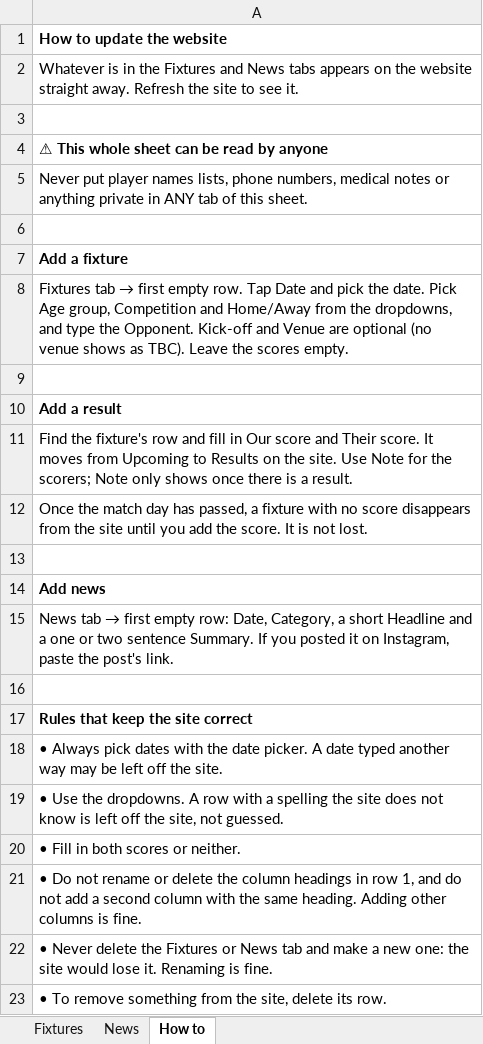
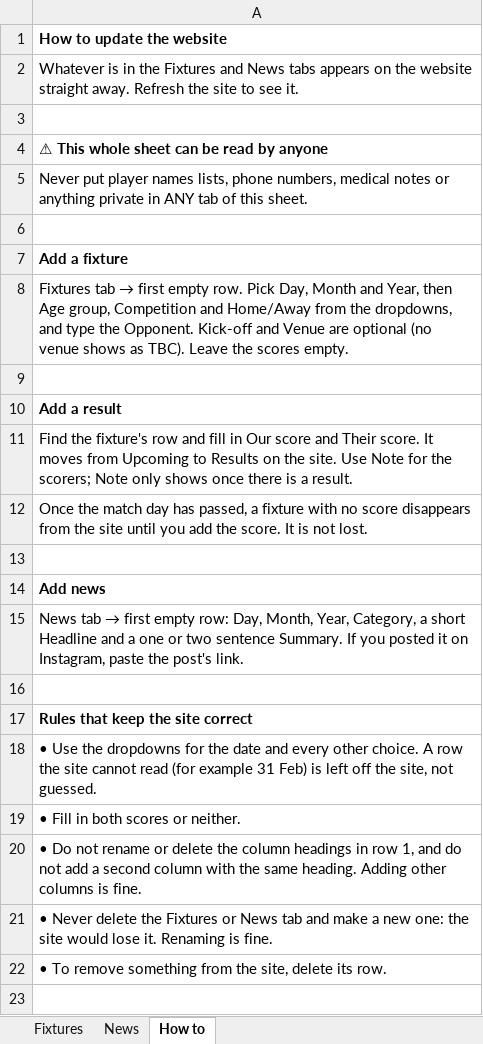
Before and after one commit to obymanyando/rhynies_football_academy, an Excel workbook: docs/club-sheet/rhynies-club-sheet-template.xlsx, sheet How to, drawn as a sheet; values as stored, in another font and other column widths than the file's, no borders; the diff names each change by its address in the sheet, - before the commit and + after, or states it on an @@ line.

```diff
--- a/docs/club-sheet/rhynies-club-sheet-template.xlsx (sheet How to)
+++ b/docs/club-sheet/rhynies-club-sheet-template.xlsx (sheet How to)
-A8: …empty row. Tap Date and pick the date. Pick Age group,…
+A8: …empty row. Pick Day, Month and Year, then Age group,…
-A15: …empty row: Date, Category, a…
+A15: …empty row: Day, Month, Year, Category, a…
-A18: • Always pick dates with the date picker. A date typed another way may be left off the site.
+A18: • Use the dropdowns for the date and every other choice. A row the site cannot read (for example 31 Feb) is left off the site, not guessed.
-row 19: • Use the dropdowns. A row with a spelling the site does not know is left off the site, not guessed.
```
Also changed, not shown: sheet News, sheet Fixtures, 2 other files.
